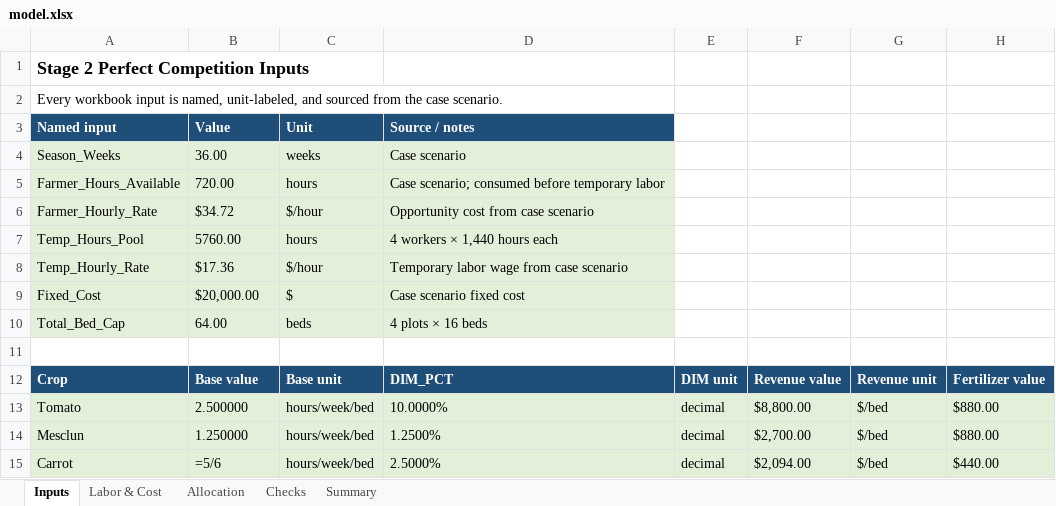
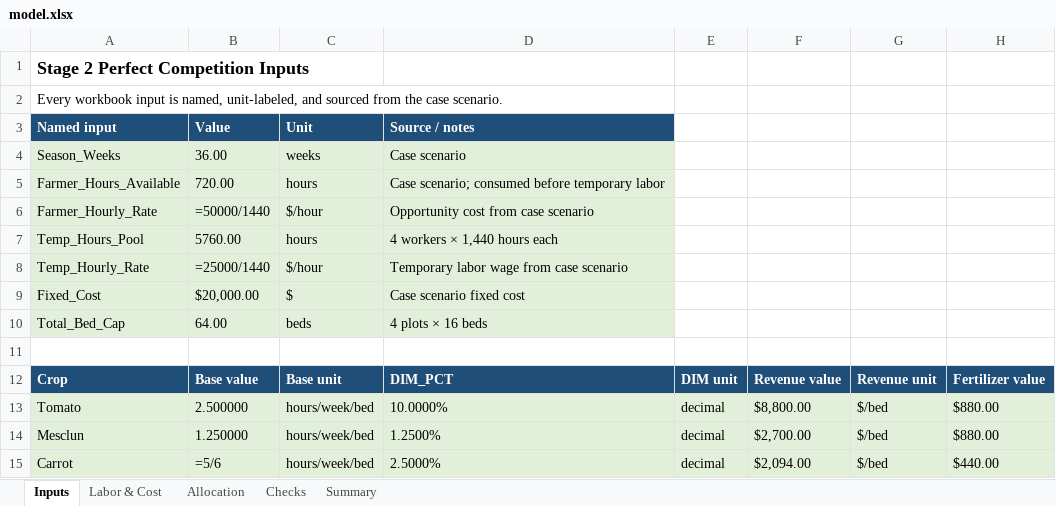
Before and after one commit to bvn2103/Brandon-Vi-Nguyen, an Excel workbook: capabilities/marginal-analysis/model.xlsx, sheet Inputs, drawn as a sheet; only a part is shown; values as stored, in another font and other column widths than the file's, no borders; formulas without a stored value are shown as written; the diff names each change by its address in the sheet, - before the commit and + after, or states it on an @@ line.

```diff
--- a/capabilities/marginal-analysis/model.xlsx (sheet Inputs)
+++ b/capabilities/marginal-analysis/model.xlsx (sheet Inputs)
-B6: $34.72
+B6: =50000/1440
-B8: $17.36
+B8: =25000/1440
```
Also changed, not shown: sheet Checks, 5 other files.
